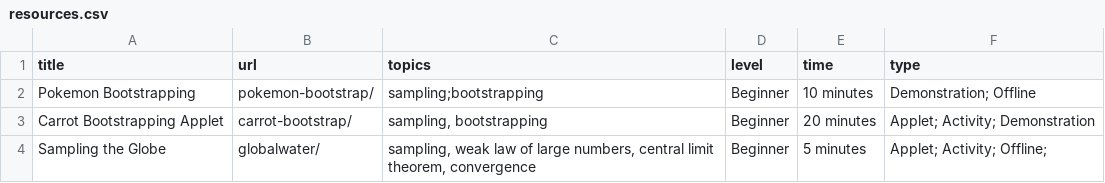
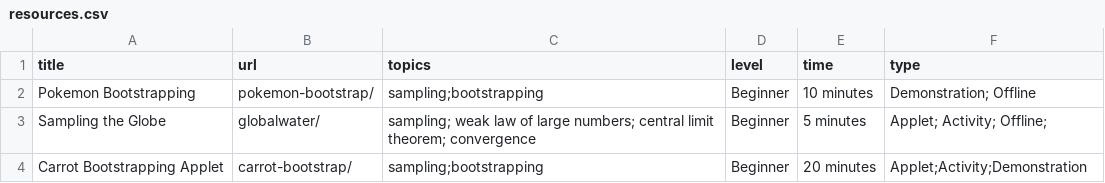
Before and after one commit to grcetmpk/active-learning-repository, a CSV file: docs/resources.csv, drawn as a sheet.

```diff
--- a/docs/resources.csv
+++ b/docs/resources.csv
@@ -2,3 +2,3 @@ title,url,topics,level,time,type
 Pokemon Bootstrapping,pokemon-bootstrap/,sampling;bootstrapping,Beginner,10 minutes,Demonstration; Offline
-Carrot Bootstrapping Applet,carrot-bootstrap/,"sampling, bootstrapping",Beginner,20 minutes,Applet; Activity; Demonstration
-Sampling the Globe,globalwater/,"sampling, weak law of large numbers, central limit theorem, convergence",Beginner,5 minutes,Applet; Activity; Offline;
+Sampling the Globe, globalwater/,sampling; weak law of large numbers; central limit theorem; convergence,Beginner,5 minutes,Applet; Activity; Offline;
+Carrot Bootstrapping Applet,carrot-bootstrap/,sampling;bootstrapping,Beginner,20 minutes,Applet;Activity;Demonstration
```
Also changed, not shown: resources.csv, 5 other files.
